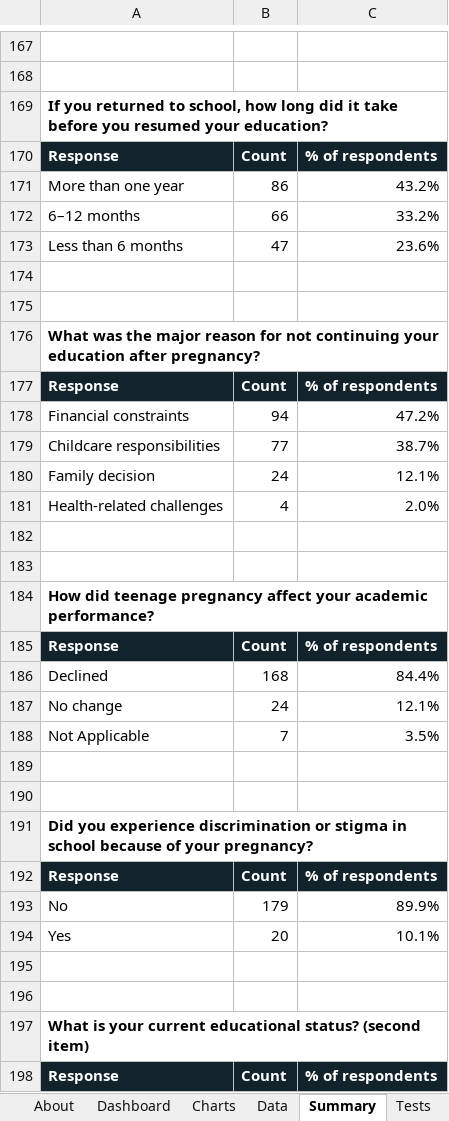
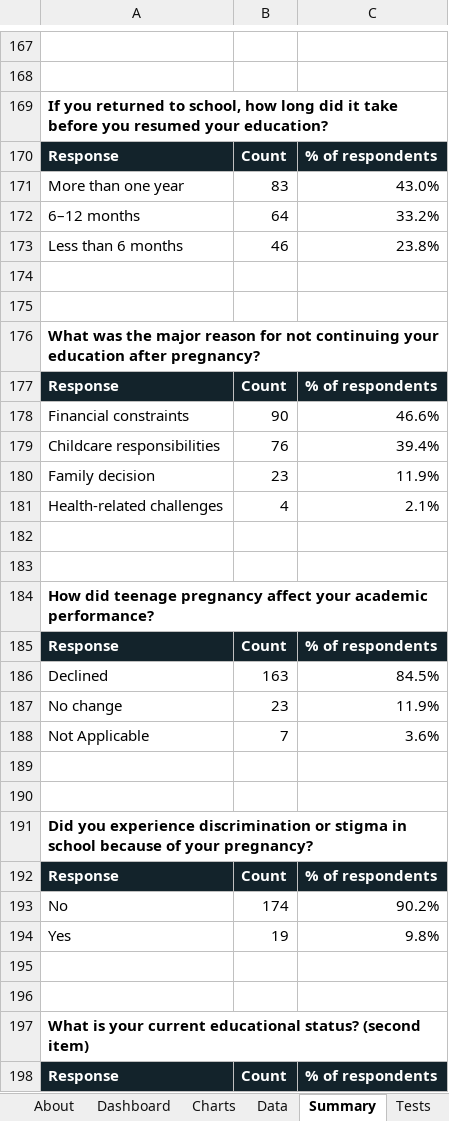
Before and after one commit to shinigami-ryuk1304/Teenage-Pregnancy-Analysis, an Excel workbook: Dashboard/1_Teenage_Pregnancy_Bariga_2026.xlsx, sheet Summary, drawn as a sheet; only a part is shown, gaps mark what is left out; values as stored, in another font and other column widths than the file's, no borders; the diff covers the shown part only; the diff names each change by its address in the sheet, - before the commit and + after, or states it on an @@ line.

```diff
--- a/Dashboard/1_Teenage_Pregnancy_Bariga_2026.xlsx (sheet Summary)
+++ b/Dashboard/1_Teenage_Pregnancy_Bariga_2026.xlsx (sheet Summary)
-B171: 86
+B171: 83
-C171: 43.2%
+C171: 43.0%
-B172: 66
+B172: 64
-B173: 47
+B173: 46
-C173: 23.6%
+C173: 23.8%
-B178: 94
+B178: 90
-C178: 47.2%
+C178: 46.6%
-B179: 77
+B179: 76
-C179: 38.7%
+C179: 39.4%
-B180: 24
+B180: 23
-C180: 12.1%
+C180: 11.9%
-C181: 2.0%
+C181: 2.1%
-B186: 168
+B186: 163
-C186: 84.4%
+C186: 84.5%
-B187: 24
+B187: 23
-C187: 12.1%
+C187: 11.9%
-C188: 3.5%
+C188: 3.6%
-B193: 179
+B193: 174
-C193: 89.9%
+C193: 90.2%
-B194: 20
+B194: 19
-C194: 10.1%
+C194: 9.8%
```
Also changed, not shown: 1 added row, 1 removed row and 273 edited cells elsewhere in this sheet, sheet Data, sheet Tests, sheet Dashboard, sheet About, sheet Overview, formulas that keep their value, charts or pictures, 19 other files.
